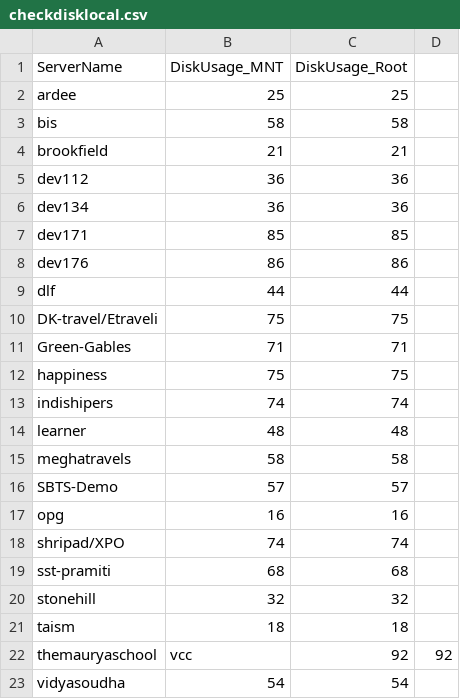
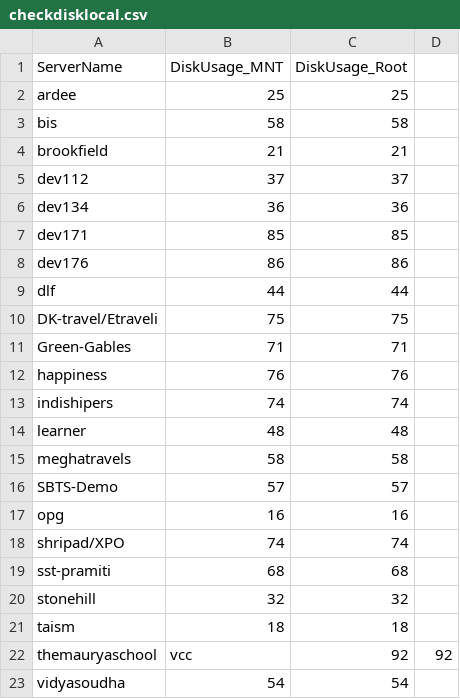
Before and after one commit to iincube/all_latest_services_new, a CSV file: checkdisklocal.csv, drawn as a sheet.

Commit message:
Disk usage update: 2025-09-02 15:20:29

```diff
--- a/checkdisklocal.csv
+++ b/checkdisklocal.csv
@@ -4,3 +4,3 @@ bis,58,58
 brookfield,21,21
-dev112,36,36
+dev112,37,37
 dev134,36,36
@@ -11,3 +11,3 @@ DK-travel/Etraveli,75,75
 Green-Gables,71,71
-happiness,75,75
+happiness,76,76
 indishipers,74,74
```
